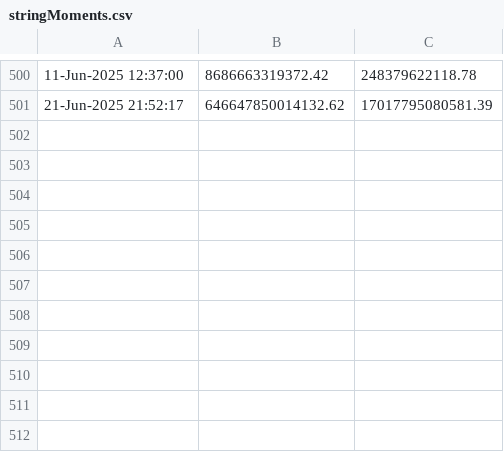
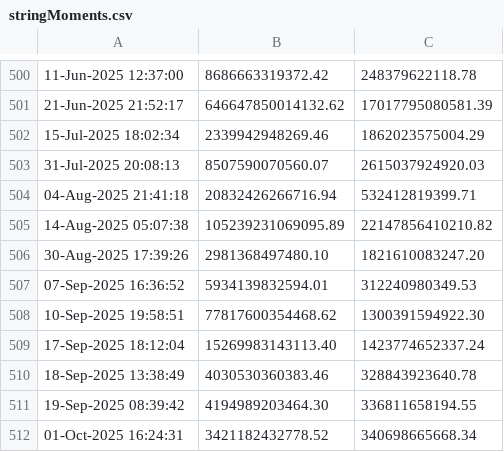
Before and after one commit to mvoseismic/VT_strings, a CSV file: stringAnalysis/stringMoments.csv, drawn as a sheet; only a part is shown, gaps mark what is left out; the diff names each change by its address in the sheet, - before the commit and + after, or states it on an @@ line.

Commit message:
Added VT swarms to excel2webobs.pl.

```diff
--- a/stringAnalysis/stringMoments.csv
+++ b/stringAnalysis/stringMoments.csv
+row 502: 15-Jul-2025 18:02:34 | 2339942948269.46 | 1862023575004.29
+row 503: 31-Jul-2025 20:08:13 | 8507590070560.07 | 2615037924920.03
+row 504: 04-Aug-2025 21:41:18 | 20832426266716.94 | 532412819399.71
+row 505: 14-Aug-2025 05:07:38 | 105239231069095.89 | 22147856410210.82
+row 506: 30-Aug-2025 17:39:26 | 2981368497480.10 | 1821610083247.20
+row 507: 07-Sep-2025 16:36:52 | 5934139832594.01 | 312240980349.53
+row 508: 10-Sep-2025 19:58:51 | 77817600354468.62 | 1300391594922.30
+row 509: 17-Sep-2025 18:12:04 | 15269983143113.40 | 1423774652337.24
+row 510: 18-Sep-2025 13:38:49 | 4030530360383.46 | 328843923640.78
+row 511: 19-Sep-2025 08:39:42 | 4194989203464.30 | 336811658194.55
+row 512: 01-Oct-2025 16:24:31 | 3421182432778.52 | 340698665668.34
```
Also changed, not shown: 8 other files.
